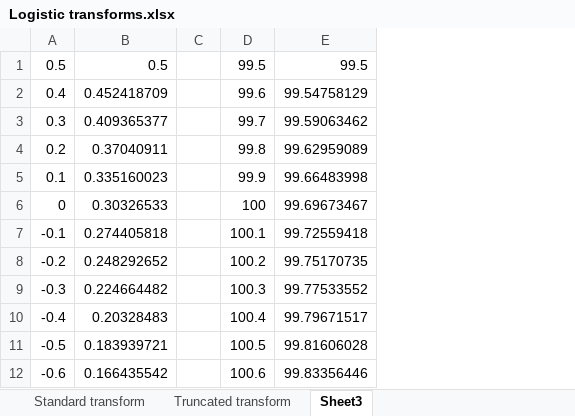
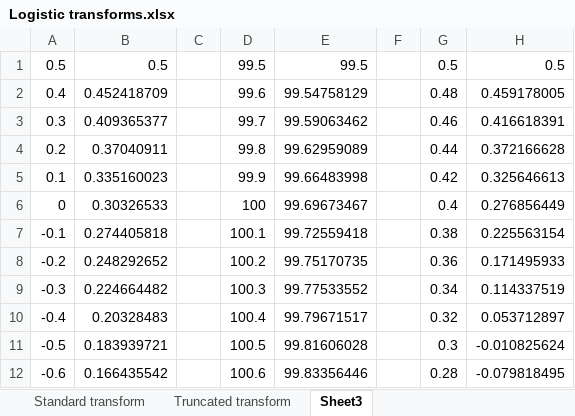
Before and after one commit to d-j-hirst/aus-polling-analyser, an Excel workbook: Logistic transforms.xlsx, sheet Sheet3, drawn as a sheet; only a part is shown; values as stored, in another font and other column widths than the file's, no borders; the diff names each change by its address in the sheet, - before the commit and + after, or states it on an @@ line.

```diff
--- a/Logistic transforms.xlsx (sheet Sheet3)
+++ b/Logistic transforms.xlsx (sheet Sheet3)
+column F, empty
+column G, rows 1-12: 0.5 | 0.48 | 0.46 | 0.44 | 0.42 | 0.4 | 0.38 | 0.36 | 0.34 | 0.32 | 0.3 | 0.28
+column H, rows 1-12: 0.5 | 0.459178005 | 0.416618391 | 0.372166628 | 0.325646613 | 0.276856449 | 0.225563154 | 0.171495933 | 0.114337519 | 0.053712897 | -0.010825624 | -0.079818495
```
Also changed, not shown: sheet Standard transform, charts or pictures, python/Model Election Comparisons.xlsx, 20 other files.
